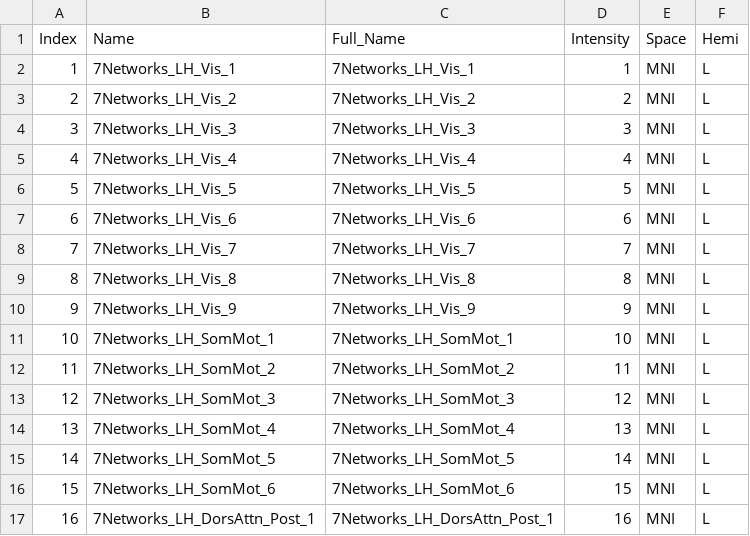
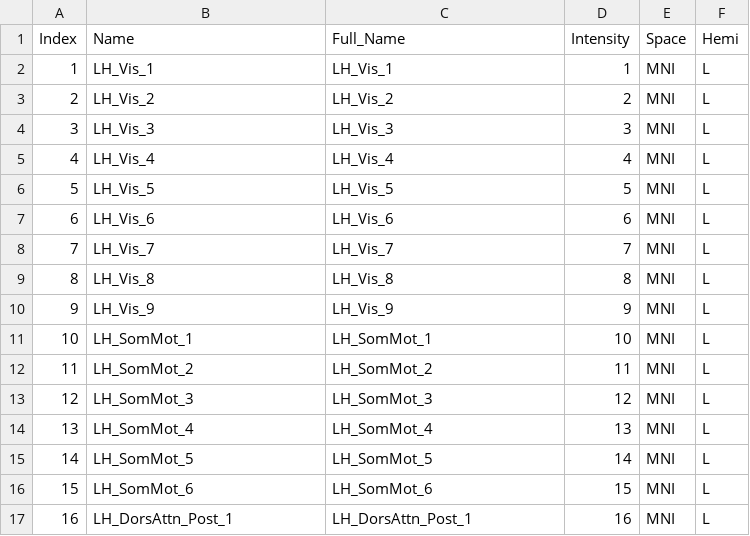
Before and after one commit to chenfei-ye/BIDS-fMRIpost, a CSV file: atlases/schaefer100_MNI.csv, drawn as a sheet; only a part is shown; the diff covers the shown part only.

```diff
--- a/atlases/schaefer100_MNI.csv
+++ b/atlases/schaefer100_MNI.csv
@@ -1,17 +1,17 @@
 Index,Name,Full_Name,Intensity,Space,Hemi
-1,7Networks_LH_Vis_1,7Networks_LH_Vis_1,1,MNI,L
-2,7Networks_LH_Vis_2,7Networks_LH_Vis_2,2,MNI,L
-3,7Networks_LH_Vis_3,7Networks_LH_Vis_3,3,MNI,L
-4,7Networks_LH_Vis_4,7Networks_LH_Vis_4,4,MNI,L
-5,7Networks_LH_Vis_5,7Networks_LH_Vis_5,5,MNI,L
-6,7Networks_LH_Vis_6,7Networks_LH_Vis_6,6,MNI,L
-7,7Networks_LH_Vis_7,7Networks_LH_Vis_7,7,MNI,L
-8,7Networks_LH_Vis_8,7Networks_LH_Vis_8,8,MNI,L
-9,7Networks_LH_Vis_9,7Networks_LH_Vis_9,9,MNI,L
-10,7Networks_LH_SomMot_1,7Networks_LH_SomMot_1,10,MNI,L
-11,7Networks_LH_SomMot_2,7Networks_LH_SomMot_2,11,MNI,L
-12,7Networks_LH_SomMot_3,7Networks_LH_SomMot_3,12,MNI,L
-13,7Networks_LH_SomMot_4,7Networks_LH_SomMot_4,13,MNI,L
-14,7Networks_LH_SomMot_5,7Networks_LH_SomMot_5,14,MNI,L
-15,7Networks_LH_SomMot_6,7Networks_LH_SomMot_6,15,MNI,L
-16,7Networks_LH_DorsAttn_Post_1,7Networks_LH_DorsAttn_Post_1,16,MNI,L
+1,LH_Vis_1,LH_Vis_1,1,MNI,L
+2,LH_Vis_2,LH_Vis_2,2,MNI,L
+3,LH_Vis_3,LH_Vis_3,3,MNI,L
+4,LH_Vis_4,LH_Vis_4,4,MNI,L
+5,LH_Vis_5,LH_Vis_5,5,MNI,L
+6,LH_Vis_6,LH_Vis_6,6,MNI,L
+7,LH_Vis_7,LH_Vis_7,7,MNI,L
+8,LH_Vis_8,LH_Vis_8,8,MNI,L
+9,LH_Vis_9,LH_Vis_9,9,MNI,L
+10,LH_SomMot_1,LH_SomMot_1,10,MNI,L
+11,LH_SomMot_2,LH_SomMot_2,11,MNI,L
+12,LH_SomMot_3,LH_SomMot_3,12,MNI,L
+13,LH_SomMot_4,LH_SomMot_4,13,MNI,L
+14,LH_SomMot_5,LH_SomMot_5,14,MNI,L
+15,LH_SomMot_6,LH_SomMot_6,15,MNI,L
+16,LH_DorsAttn_Post_1,LH_DorsAttn_Post_1,16,MNI,L
```
Also changed, not shown: 168 edited cells elsewhere in this file, atlases/schaefer200_MNI.csv, atlases/schaefer400_MNI.csv, 15 other files.
